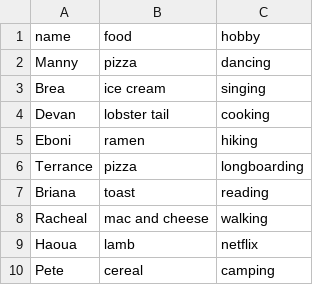
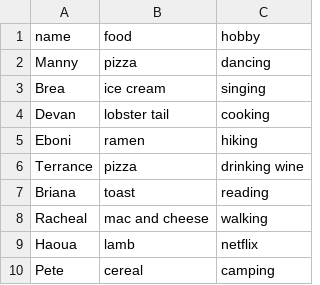
Before and after one commit to PdxCodeGuild/class_mudpuppy, a CSV file: 1 Python/labs/contacts.csv, drawn as a sheet.

```diff
--- a/1 Python/labs/contacts.csv
+++ b/1 Python/labs/contacts.csv
@@ -5,3 +5,3 @@ Devan,lobster tail,cooking
 Eboni,ramen,hiking
-Terrance,pizza,longboarding
+Terrance,pizza,drinking wine
 Briana,toast,reading
```
Also changed, not shown: 4 other files.
